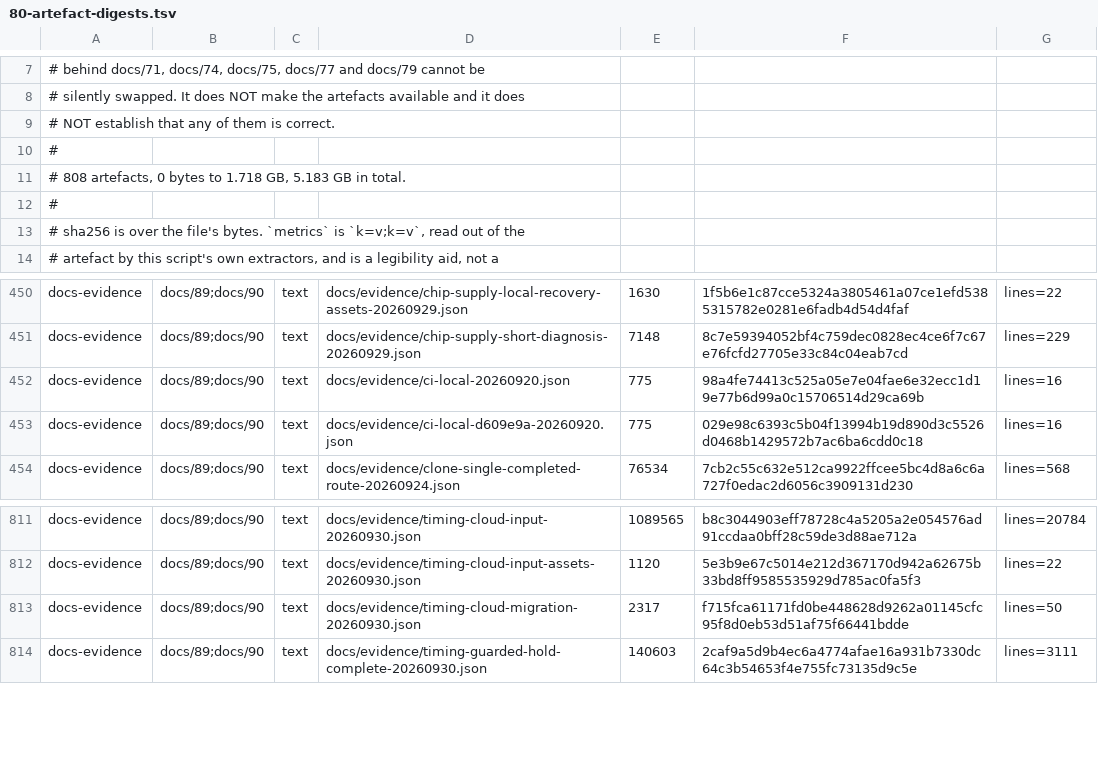
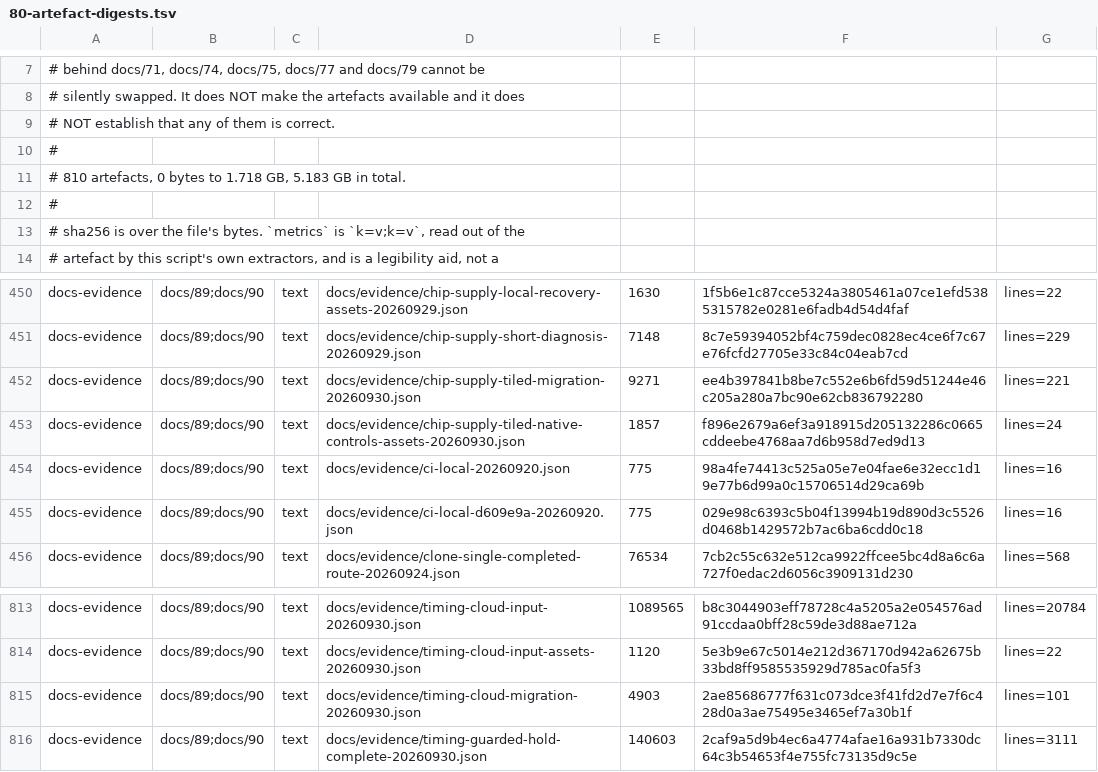
Before and after one commit to Melihakbulut221/nssoc, a TSV file: docs/80-artefact-digests.tsv, drawn as a sheet; only a part is shown, gaps mark what is left out.

Commit message:
Distribute chip supply connectivity across replayable cloud tiles

```diff
--- a/docs/80-artefact-digests.tsv
+++ b/docs/80-artefact-digests.tsv
@@ -10,3 +10,3 @@
 #
-# 808 artefacts, 0 bytes to 1.718 GB, 5.183 GB in total.
+# 810 artefacts, 0 bytes to 1.718 GB, 5.183 GB in total.
 #
@@ -451,2 +451,4 @@ docs-evidence	docs/89;docs/90	text	docs/evidence/chip-supply-local-recovery-asse
 docs-evidence	docs/89;docs/90	text	docs/evidence/chip-supply-short-diagnosis-20260929.json	7148	8c7e59394052bf4c759dec0828ec4ce6f7c67e76fcfd27705e33c84c04eab7cd	lines=229
+docs-evidence	docs/89;docs/90	text	docs/evidence/chip-supply-tiled-migration-20260930.json	9271	ee4b397841b8be7c552e6b6fd59d51244e46c205a280a7bc90e62cb836792280	lines=221
+docs-evidence	docs/89;docs/90	text	docs/evidence/chip-supply-tiled-native-controls-assets-20260930.json	1857	f896e2679a6ef3a918915d205132286c0665cddeebe4768aa7d6b958d7ed9d13	lines=24
 docs-evidence	docs/89;docs/90	text	docs/evidence/ci-local-20260920.json	775	98a4fe74413c525a05e7e04fae6e32ecc1d19e77b6d99a0c15706514d29ca69b	lines=16
@@ -812,3 +814,3 @@ docs-evidence	docs/89;docs/90	text	docs/evidence/timing-cloud-input-20260930.jso
 docs-evidence	docs/89;docs/90	text	docs/evidence/timing-cloud-input-assets-20260930.json	1120	5e3b9e67c5014e212d367170d942a62675b33bd8ff9585535929d785ac0fa5f3	lines=22
-docs-evidence	docs/89;docs/90	text	docs/evidence/timing-cloud-migration-20260930.json	2317	f715fca61171fd0be448628d9262a01145cfc95f8d0eb53d51af75f66441bdde	lines=50
+docs-evidence	docs/89;docs/90	text	docs/evidence/timing-cloud-migration-20260930.json	4903	2ae85686777f631c073dce3f41fd2d7e7f6c428d0a3ae75495e3465ef7a30b1f	lines=101
 docs-evidence	docs/89;docs/90	text	docs/evidence/timing-guarded-hold-complete-20260930.json	140603	2caf9a5d9b4ec6a4774afae16a931b7330dc64c3b54653f4e755fc73135d9c5e	lines=3111
```
Also changed, not shown: 11 other files.
